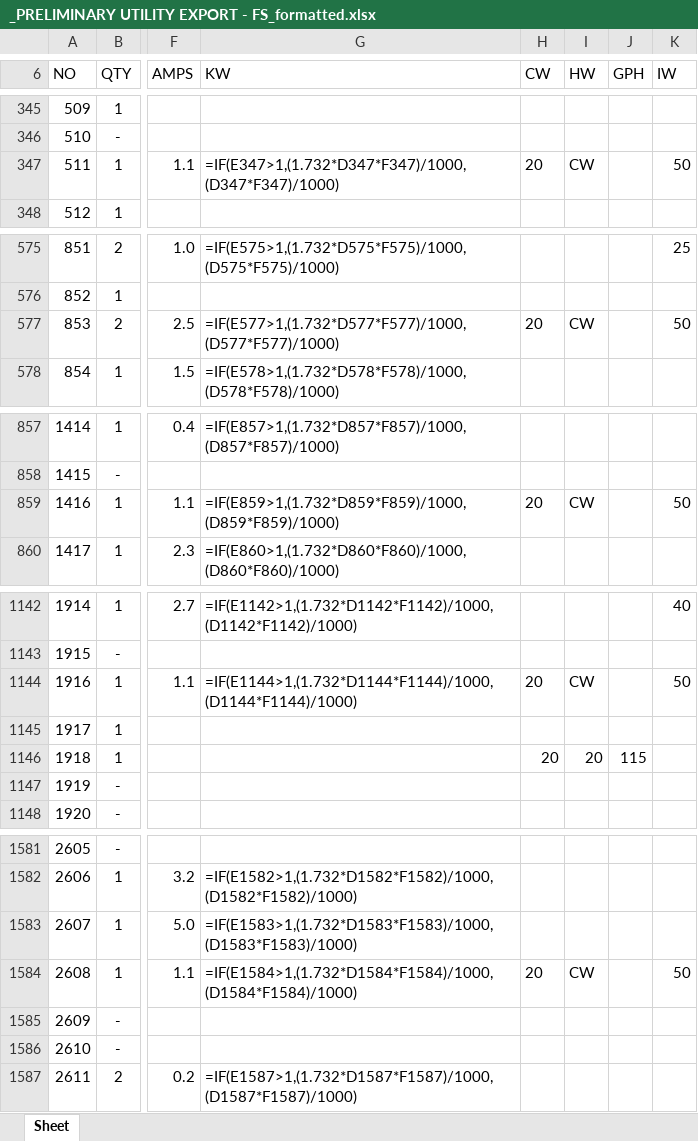
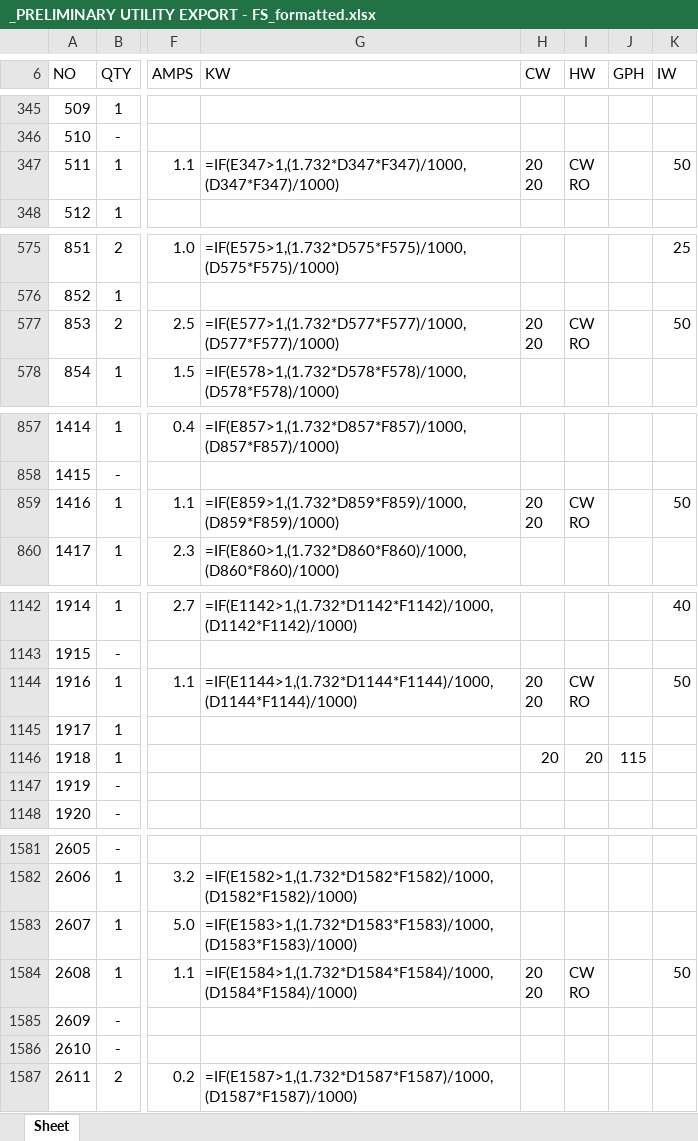
Before and after one commit to sigalant/SDI_Tools, an Excel workbook: Bulk Loads/1023/_PRELIMINARY UTILITY EXPORT - FS_formatted.xlsx, sheet Sheet, drawn as a sheet; only a part is shown, gaps mark what is left out; values as stored, in another font and other column widths than the file's, no borders; formulas without a stored value are shown as written; charts and pictures not drawn; ↵ is a line break in a cell; the diff covers the shown part only; the diff names each change by its address in the sheet, - before the commit and + after, or states it on an @@ line.

```diff
--- a/Bulk Loads/1023/_PRELIMINARY UTILITY EXPORT - FS_formatted.xlsx (sheet Sheet)
+++ b/Bulk Loads/1023/_PRELIMINARY UTILITY EXPORT - FS_formatted.xlsx (sheet Sheet)
-H347 (CW): 20
+H347 (CW): 20 ↵ 20
-I347 (HW): CW
+I347 (HW): CW ↵ RO
-H577 (CW): 20
+H577 (CW): 20 ↵ 20
-I577 (HW): CW
+I577 (HW): CW ↵ RO
-H859 (CW): 20
+H859 (CW): 20 ↵ 20
-I859 (HW): CW
+I859 (HW): CW ↵ RO
-H1144 (CW): 20
+H1144 (CW): 20 ↵ 20
-I1144 (HW): CW
+I1144 (HW): CW ↵ RO
-H1584 (CW): 20
+H1584 (CW): 20 ↵ 20
-I1584 (HW): CW
+I1584 (HW): CW ↵ RO
```
Also changed, not shown: 1 edited cell elsewhere in this sheet, Bulk Loads/1223/_PRELIMINARY UTILITY EXPORT - FS_formatted.xlsx, Bulk Loads/1824/_PRELIMINARY UTILITY EXPORT - FS_formatted.xlsx, 25 other files.
